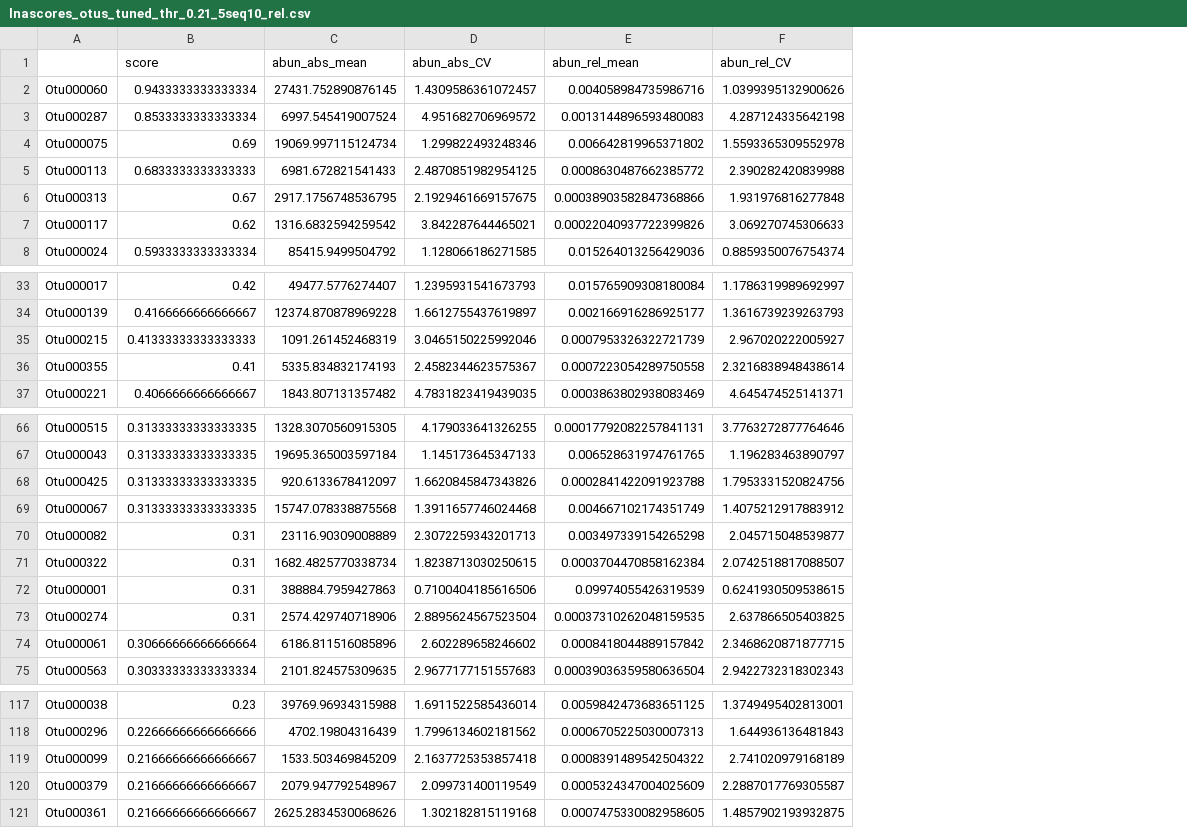
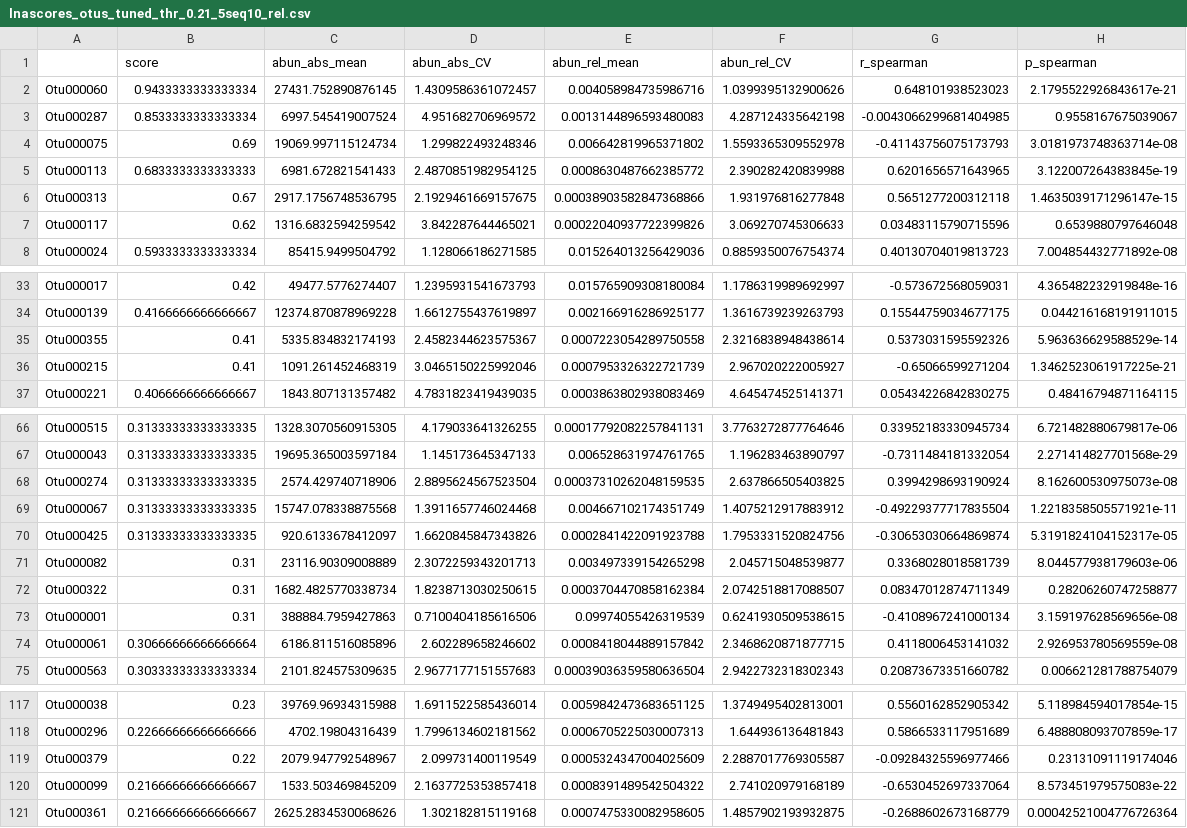
Before and after one commit to rprops/HNA_LNA_productivity, a CSV file: Scores/lnascores_otus_tuned_thr_0.21_5seq10_rel.csv, drawn as a sheet; only a part is shown, gaps mark what is left out; removed rows and columns are numbered as before the commit, all else as after; the diff covers the shown part only; the diff names each change by its address in the sheet, - before the commit and + after, or states it on an @@ line.

Commit message:
Added spearman correlation

```diff
--- a/Scores/lnascores_otus_tuned_thr_0.21_5seq10_rel.csv
+++ b/Scores/lnascores_otus_tuned_thr_0.21_5seq10_rel.csv
+column G (r_spearman), rows 2-8: 0.648101938523023 | -0.0043066299681404985 | -0.41143756075173793 | 0.6201656571643965 | 0.5651277200312118 | 0.03483115790715596 | 0.40130704019813723; rows 33-35: -0.573672568059031 | 0.15544759034677175 | 0.5373031595592326; row 37: 0.05434226842830275; rows 66-67: 0.33952183330945734 | -0.7311484181332054; rows 70-75: -0.30653030664869874 | 0.3368028018581739 | 0.08347012874711349 | -0.4108967241000134 | 0.4118006453141032 | 0.20873673351660782; rows 117-118: 0.5560162852905342 | 0.5866533117951689; rows 120-121: -0.6530452697337064 | -0.2688602673168779
+column H (p_spearman), rows 2-8: 2.1795522926843617e-21 | 0.9558167675039067 | 3.0181973748363714e-08 | 3.122007264383845e-19 | 1.4635039171296147e-15 | 0.6539880797646048 | 7.004854432771892e-08; rows 33-35: 4.365482232919848e-16 | 0.044216168191911015 | 5.963636629588529e-14; row 37: 0.48416794871164115; rows 66-67: 6.721482880679817e-06 | 2.271414827701568e-29; rows 70-75: 5.3191824104152317e-05 | 8.044577938179603e-06 | 0.28206260747258877 | 3.159197628569656e-08 | 2.926953780569559e-08 | 0.006621281788754079; rows 117-118: 5.118984594017854e-15 | 6.488808093707859e-17; rows 120-121: 8.573451979575083e-22 | 0.00042521004776726364
-row 35: Otu000215 | 0.41333333333333333 | 1091.261452468319 | 3.0465150225992046 | 0.0007953326322721739 | 2.967020222005927
+row 36: Otu000215 | 0.41 | 1091.261452468319 | 3.0465150225992046 | 0.0007953326322721739 | 2.967020222005927 | -0.65066599271204 | 1.3462523061917225e-21
+row 68: Otu000274 | 0.31333333333333335 | 2574.429740718906 | 2.8895624567523504 | 0.00037310262048159535 | 2.637866505403825 | 0.3994298693190924 | 8.162600530975073e-08
-row 73: Otu000274 | 0.31 | 2574.429740718906 | 2.8895624567523504 | 0.00037310262048159535 | 2.637866505403825
+row 119: Otu000379 | 0.22 | 2079.947792548967 | 2.099731400119549 | 0.0005324347004025609 | 2.2887017769305587 | -0.09284325596977466 | 0.23131091119174046
-row 120: Otu000379 | 0.21666666666666667 | 2079.947792548967 | 2.099731400119549 | 0.0005324347004025609 | 2.2887017769305587
```
Also changed, not shown: 1 edited cell elsewhere in this file, Scores/hnascores_otus_tuned_thr_0.36_5seq10_rel.csv, 8 other files.
